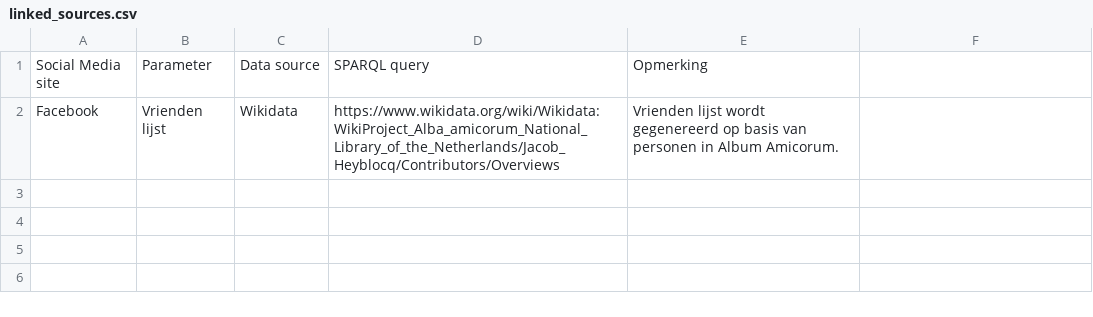
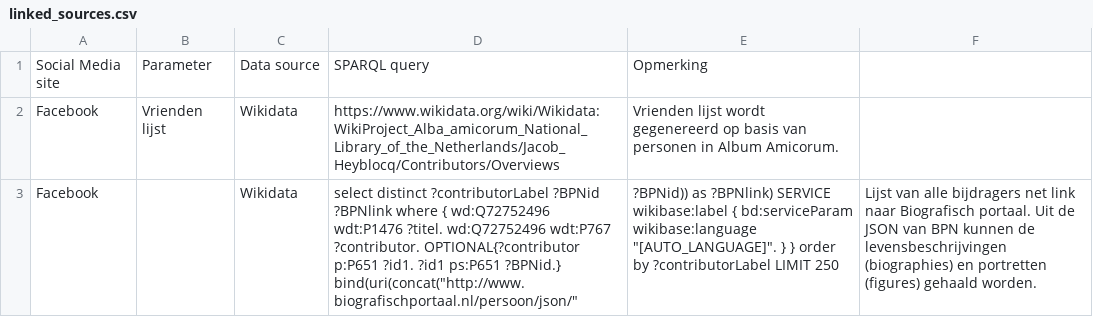
Before and after one commit to KBNLresearch/Hackalod, a CSV file: linked_sources.csv, drawn as a sheet; the diff names each change by its address in the sheet, - before the commit and + after, or states it on an @@ line.

Commit message:
Update linked_sources.csv
Query voor BPN toegevoegd

```diff
--- a/linked_sources.csv
+++ b/linked_sources.csv
+row 3: Facebook |  | Wikidata | select distinct ?contributorLabel ?BPNid ?BPNlink where { wd:Q72752496 wdt:P1476 ?titel. wd:Q72752496 wdt:P767 ?contributor. OPTIONAL{?contributor p:P651 ?id1. ?id1 ps:P651 ?BPNid.} bind(uri(concat("http://www.biografischportaal.nl/persoon/json/" | ?BPNid)) as ?BPNlink) SERVICE wikibase:label { bd:serviceParam wikibase:language "[AUTO_LANGUAGE]". } } order by ?contributorLabel LIMIT 250 | Lijst van alle bijdragers net link naar Biografisch portaal. Uit de JSON van BPN kunnen de levensbeschrijvingen (biographies) en portretten (figures) gehaald worden.
```
